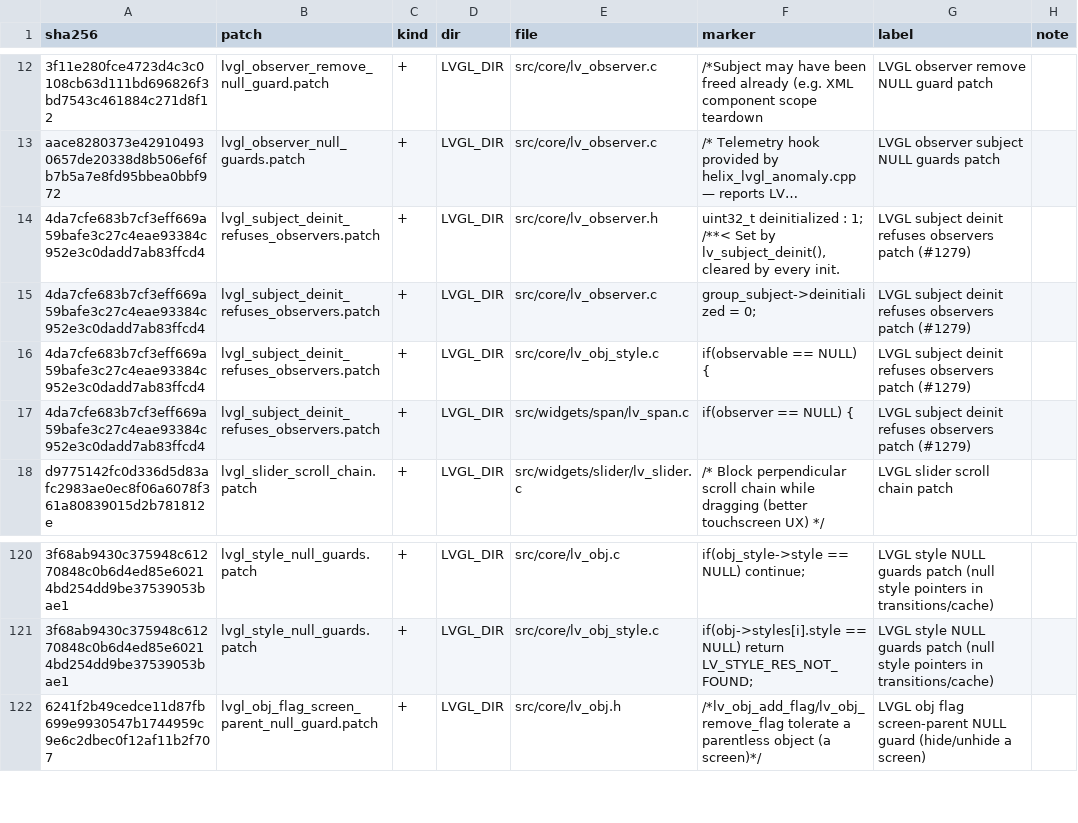
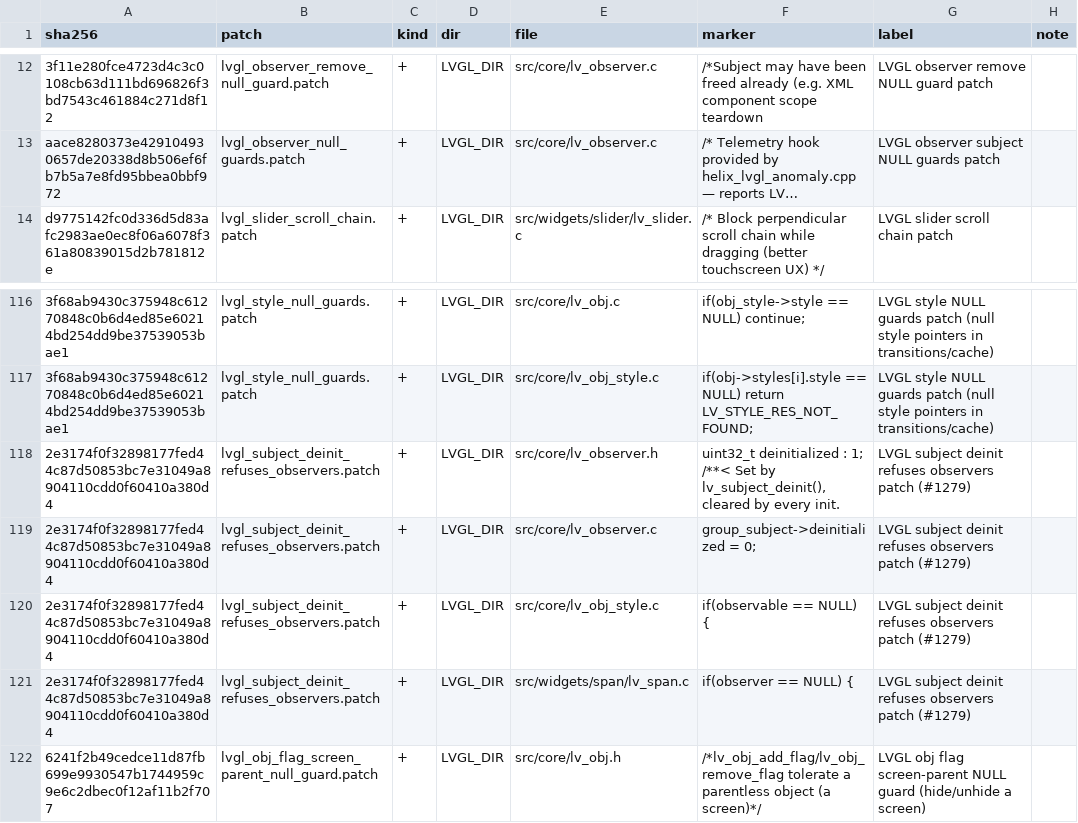
Before and after one commit to DIEHARDave/helixscreen, a TSV file: mk/patch-markers.tsv, drawn as a sheet; only a part is shown, gaps mark what is left out; long unchanged cells end in …; removed rows and columns are numbered as before the commit, all else as after; the diff names each change by its address in the sheet, - before the commit and + after, or states it on an @@ line.

Commit message:
fix(lvgl): flag, state and checked binders survive a refused observer (prestonbrown/helixscreen#1279)
bind_to_bitfield dereferenced the observer a deinitialized subject now refuses, so every lv_obj_bind_flag_if_*, lv_obj_bind_state_if_* and lv_obj_bind_checked on such a subject segfaulted. It frees its data and returns NULL; lv_obj_bind_checked also skips its write-back handler. The patch now applies after lvgl_style_null_guards so its lv_obj_style.c hunks land without an offset.

mutation: disabled bind_to_bitfield's NULL check, the flag/state/checked binder sections segfaulted; disabled lv_obj_bind_checked's early return, its event-count check went red; disabled the helix-xml bind_style NULL check (59d2903), the XML bind_style_if_eq case segfaulted.

```diff
--- a/mk/patch-markers.tsv
+++ b/mk/patch-markers.tsv
-row 14: 4da7cfe683b7cf3eff669a59bafe3c27c4eae93384c952e3c0dadd7ab83ffcd4 | lvgl_subject_deinit_refuses_observers.patch | + | LVGL_DIR | src/core/lv_observer.h | uint32_t deinitialized : 1; /**< Set by lv_subject_deinit(), cleared by every init. | LVGL subject deinit refuses observers patch (#1279)
-row 15: 4da7cfe683b7cf3eff669a59bafe3c27c4eae93384c952e3c0dadd7ab83ffcd4 | lvgl_subject_deinit_refuses_observers.patch | + | LVGL_DIR | src/core/lv_observer.c | group_subject->deinitialized = 0; | LVGL subject deinit refuses observers patch (#1279)
-row 16: 4da7cfe683b7cf3eff669a59bafe3c27c4eae93384c952e3c0dadd7ab83ffcd4 | lvgl_subject_deinit_refuses_observers.patch | + | LVGL_DIR | src/core/lv_obj_style.c | if(observable == NULL) { | LVGL subject deinit refuses observers patch (#1279)
-row 17: 4da7cfe683b7cf3eff669a59bafe3c27c4eae93384c952e3c0dadd7ab83ffcd4 | lvgl_subject_deinit_refuses_observers.patch | + | LVGL_DIR | src/widgets/span/lv_span.c | if(observer == NULL) { | LVGL subject deinit refuses observers patch (#1279)
+row 118: 2e3174f0f32898177fed44c87d50853bc7e31049a8904110cdd0f60410a380d4 | lvgl_subject_deinit_refuses_observers.patch | + | LVGL_DIR | src/core/lv_observer.h | uint32_t deinitialized : 1; /**< Set by lv_subject_deinit(), cleared by every init. | LVGL subject deinit refuses observers patch (#1279)
+row 119: 2e3174f0f32898177fed44c87d50853bc7e31049a8904110cdd0f60410a380d4 | lvgl_subject_deinit_refuses_observers.patch | + | LVGL_DIR | src/core/lv_observer.c | group_subject->deinitialized = 0; | LVGL subject deinit refuses observers patch (#1279)
+row 120: 2e3174f0f32898177fed44c87d50853bc7e31049a8904110cdd0f60410a380d4 | lvgl_subject_deinit_refuses_observers.patch | + | LVGL_DIR | src/core/lv_obj_style.c | if(observable == NULL) { | LVGL subject deinit refuses observers patch (#1279)
+row 121: 2e3174f0f32898177fed44c87d50853bc7e31049a8904110cdd0f60410a380d4 | lvgl_subject_deinit_refuses_observers.patch | + | LVGL_DIR | src/widgets/span/lv_span.c | if(observer == NULL) { | LVGL subject deinit refuses observers patch (#1279)
```
Also changed, not shown: 3 other files.
